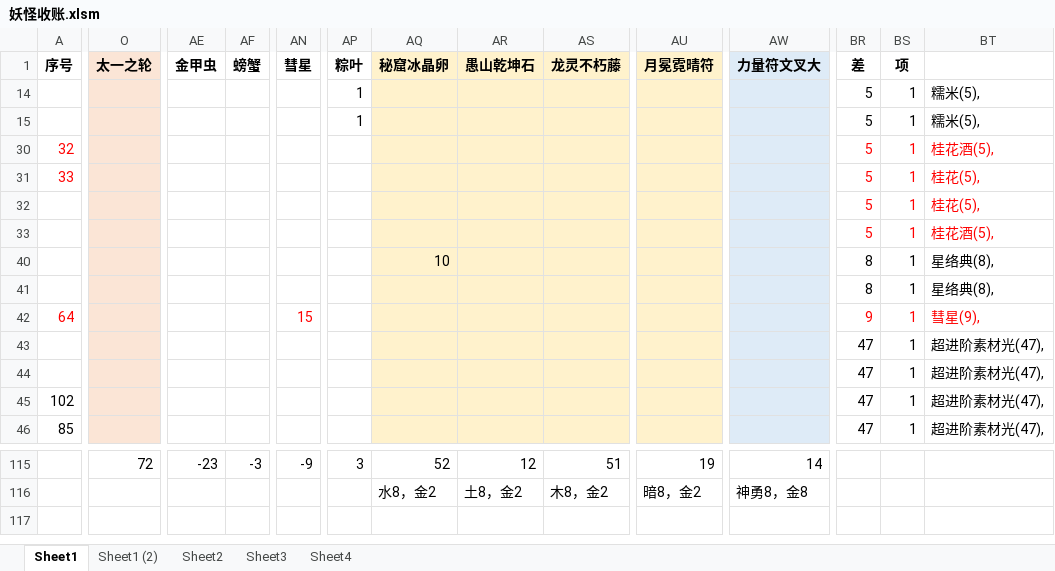
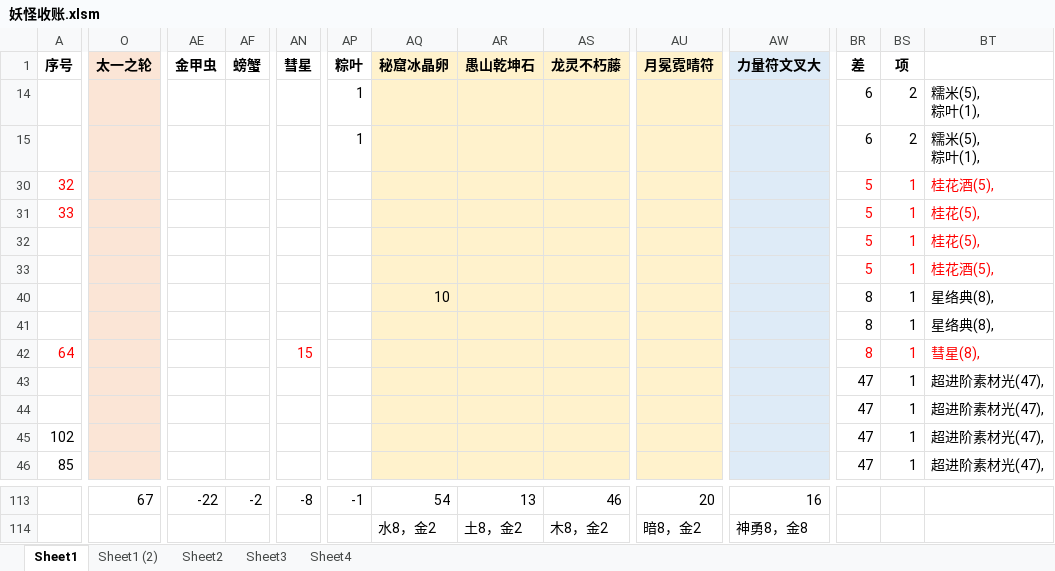
Before and after one commit to yue412/MonsterBook, an Excel workbook: bin/妖怪收账.xlsm, sheet Sheet1, drawn as a sheet; only a part is shown, gaps mark what is left out; values as stored, in another font and other column widths than the file's, no borders; charts and pictures and conditional formats not drawn; addresses are those after the commit; ↵ is a line break in a cell; the diff covers the shown part only; the diff names each change by its address in the sheet, - before the commit and + after, or states it on an @@ line.

```diff
--- a/bin/妖怪收账.xlsm (sheet Sheet1)
+++ b/bin/妖怪收账.xlsm (sheet Sheet1)
-BR14:BR15 (差): 5
+BR14:BR15 (差): 6
-BS14:BS15 (项): 1
+BS14:BS15 (项): 2
-BT14:BT15: 糯米(5),
+BT14:BT15: 糯米(5), ↵ 粽叶(1),
-BR42 (差): 9
+BR42 (差): 8
-BT42: 彗星(9),
+BT42: 彗星(8),
-O113 (太一之轮): 72
+O113 (太一之轮): 67
-AE113 (金甲虫): -23
+AE113 (金甲虫): -22
-AF113 (螃蟹): -3
+AF113 (螃蟹): -2
-AN113 (彗星): -9
+AN113 (彗星): -8
-AP113 (粽叶): 3
+AP113 (粽叶): -1
-AQ113 (秘窟冰晶卵): 52
+AQ113 (秘窟冰晶卵): 54
-AR113 (愚山乾坤石): 12
+AR113 (愚山乾坤石): 13
-AS113 (龙灵不朽藤): 51
+AS113 (龙灵不朽藤): 46
-AU113 (月冕霓晴符): 19
+AU113 (月冕霓晴符): 20
-AW113 (力量符文叉大): 14
+AW113 (力量符文叉大): 16
```
Also changed, not shown: 2 removed rows and 66 edited cells elsewhere in this sheet, formulas that keep their value, charts or pictures, 1 other file.
